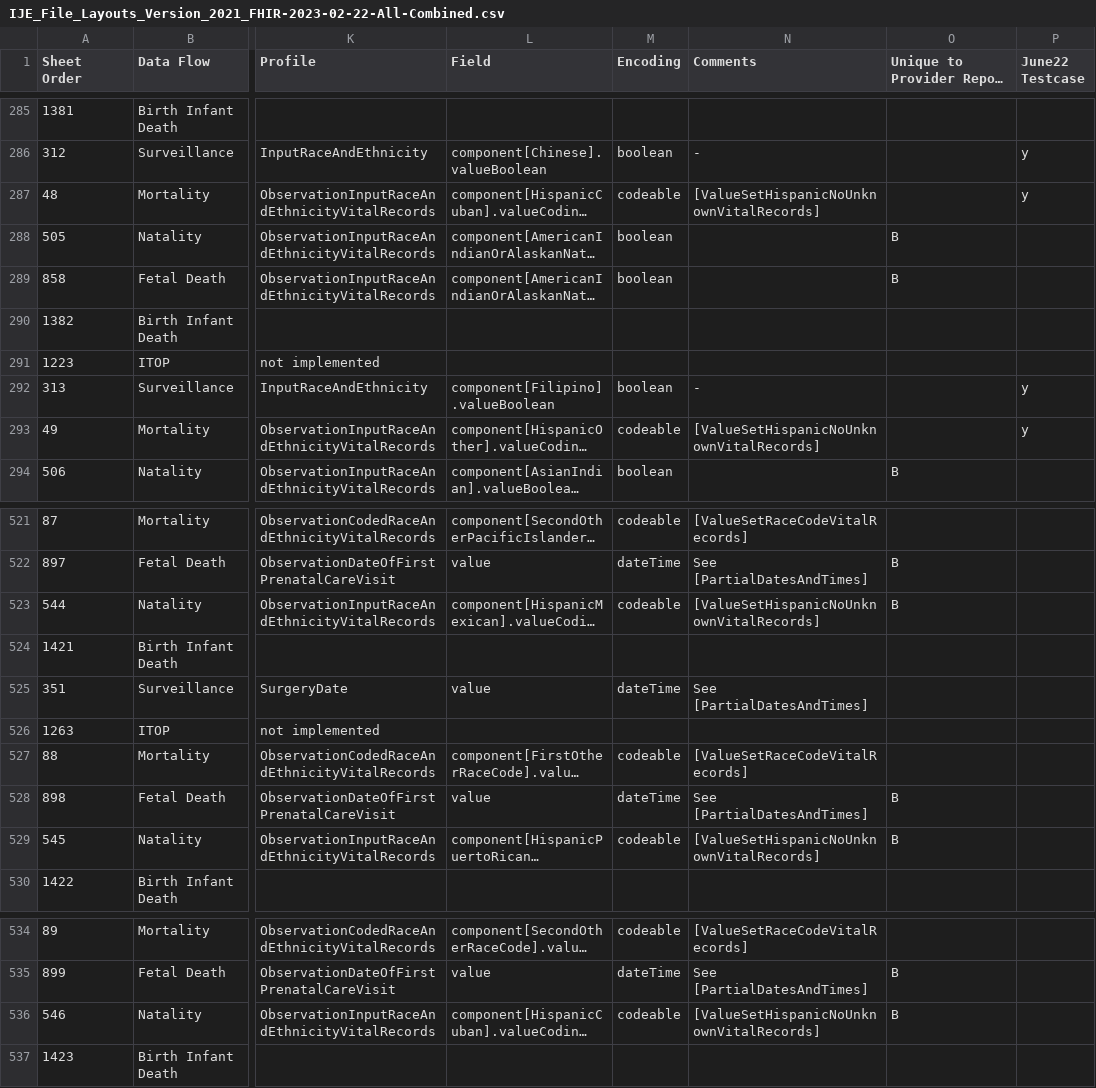
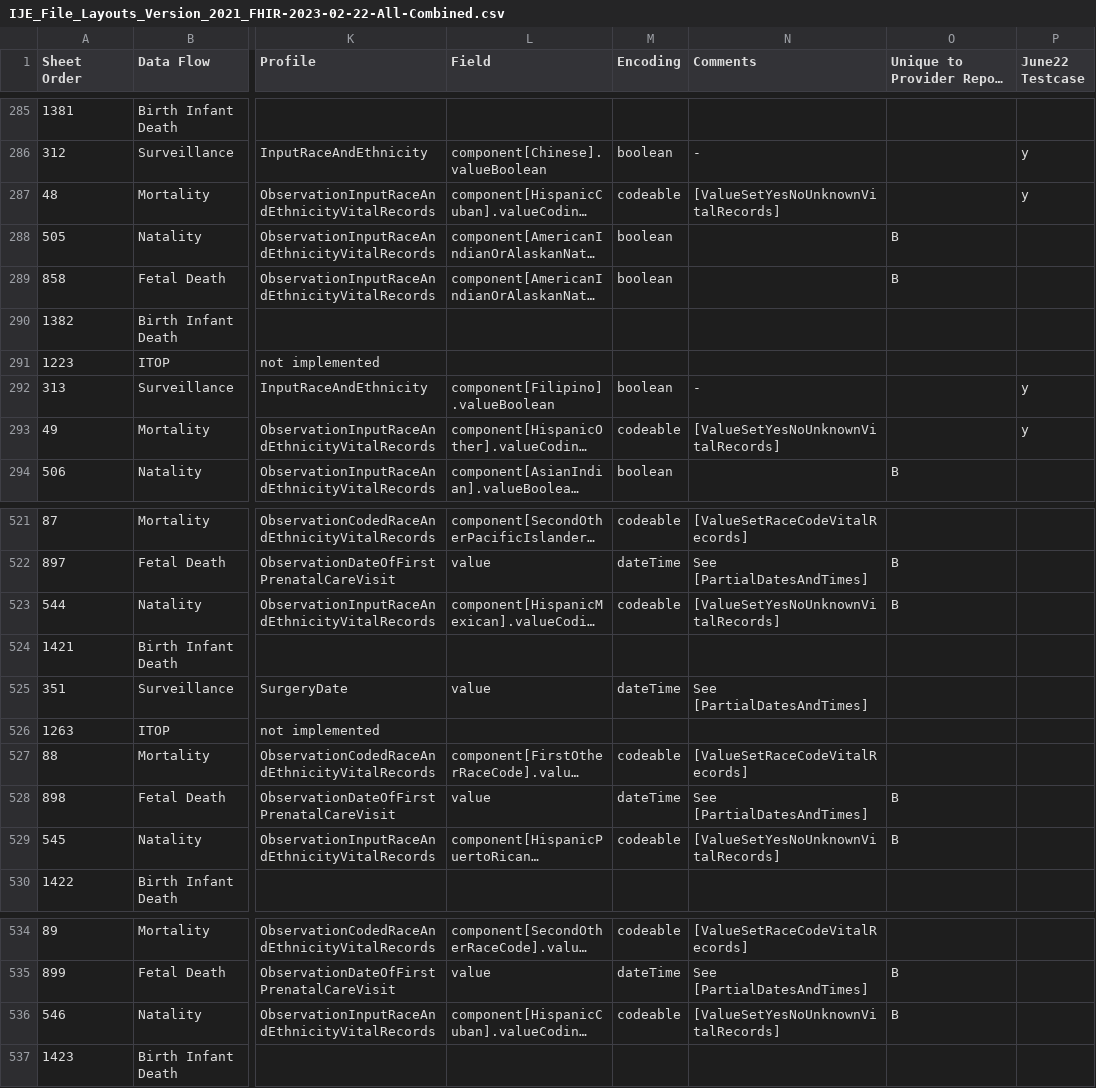
Before and after one commit to HL7/vr-common-library, a CSV file: input/mapping/IJE_File_Layouts_Version_2021_FHIR-2023-02-22-All-Combined.csv, drawn as a sheet; only a part is shown, gaps mark what is left out; long unchanged cells end in …; the diff covers the shown part only; the diff names each change by its address in the sheet, - before the commit and + after, or states it on an @@ line.

Commit message:
remove hispanic ynu valueset

```diff
--- a/input/mapping/IJE_File_Layouts_Version_2021_FHIR-2023-02-22-All-Combined.csv
+++ b/input/mapping/IJE_File_Layouts_Version_2021_FHIR-2023-02-22-All-Combined.csv
-N287 (Comments): [ValueSetHispanicNoUnknownVitalRecords]
+N287 (Comments): [ValueSetYesNoUnknownVitalRecords]
-N293 (Comments): [ValueSetHispanicNoUnknownVitalRecords]
+N293 (Comments): [ValueSetYesNoUnknownVitalRecords]
-N523 (Comments): [ValueSetHispanicNoUnknownVitalRecords]
+N523 (Comments): [ValueSetYesNoUnknownVitalRecords]
-N529 (Comments): [ValueSetHispanicNoUnknownVitalRecords]
+N529 (Comments): [ValueSetYesNoUnknownVitalRecords]
-N536 (Comments): [ValueSetHispanicNoUnknownVitalRecords]
+N536 (Comments): [ValueSetYesNoUnknownVitalRecords]
```
Also changed, not shown: 19 edited cells elsewhere in this file, input/images/IJE_File_Layouts_Version_2021_FHIR-2023-02-22-All-Combined.csv, 4 other files.
